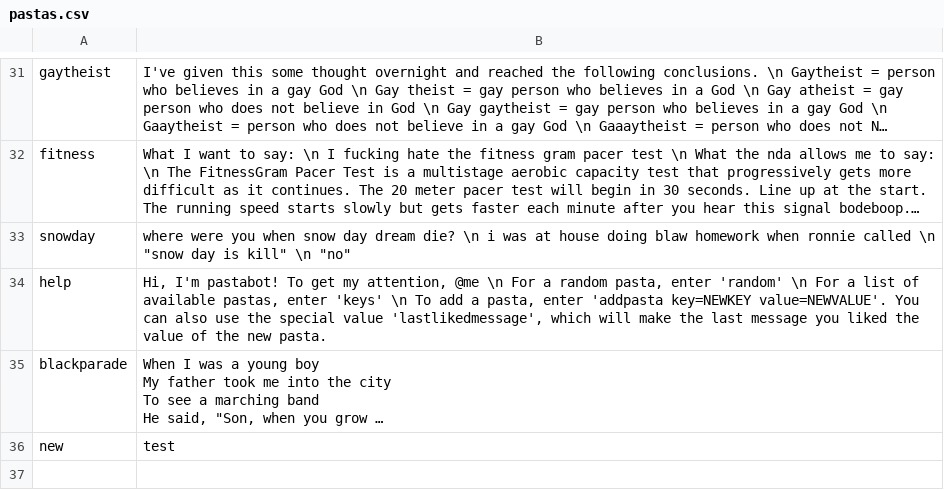
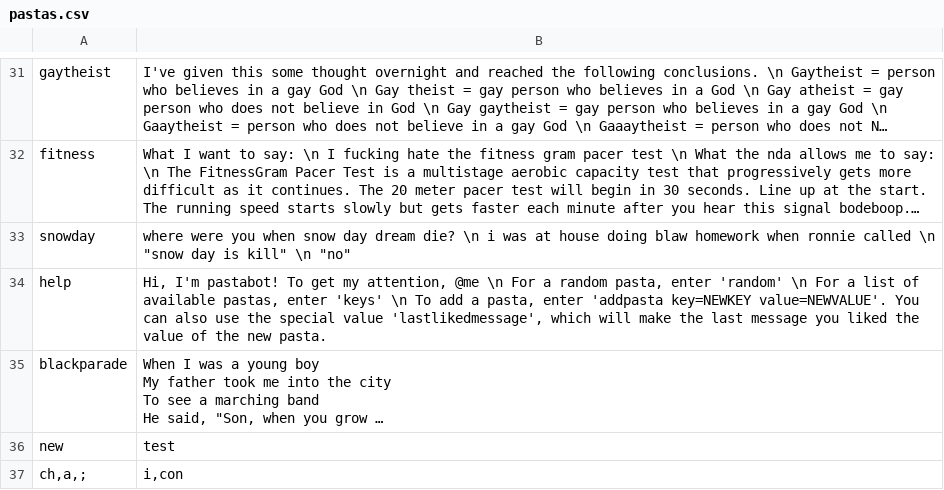
Before and after one commit to jSith/GroupBot, a CSV file: pastas.csv, drawn as a sheet; only a part is shown, gaps mark what is left out; long unchanged cells end in …; the diff names each change by its address in the sheet, - before the commit and + after, or states it on an @@ line.

Commit message:
Add new pasta with key ch,a,;

```diff
--- a/pastas.csv
+++ b/pastas.csv
+row 37: ch,a,; | i,con
```
